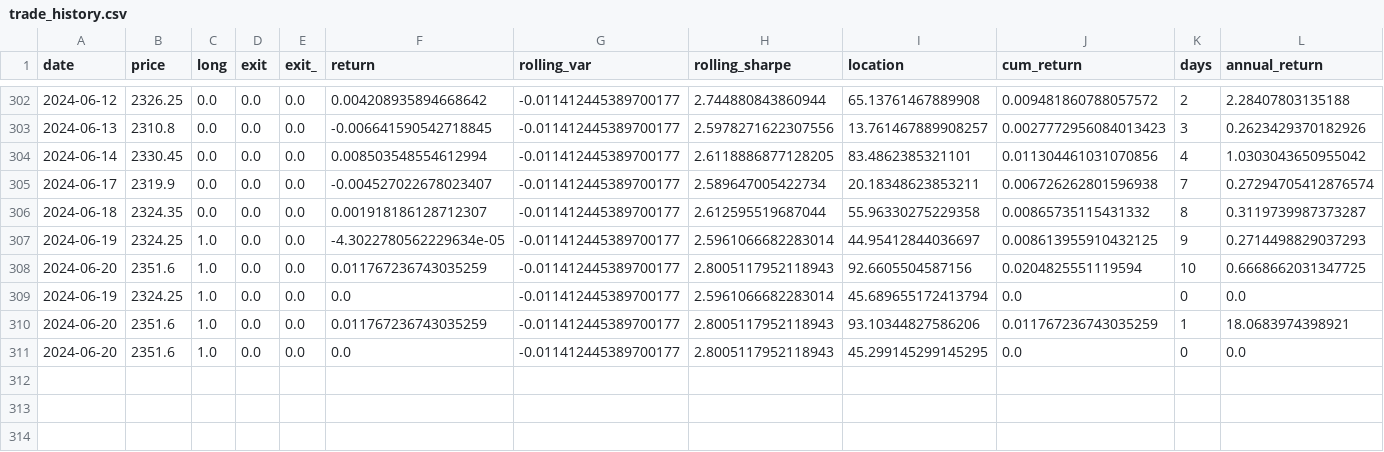
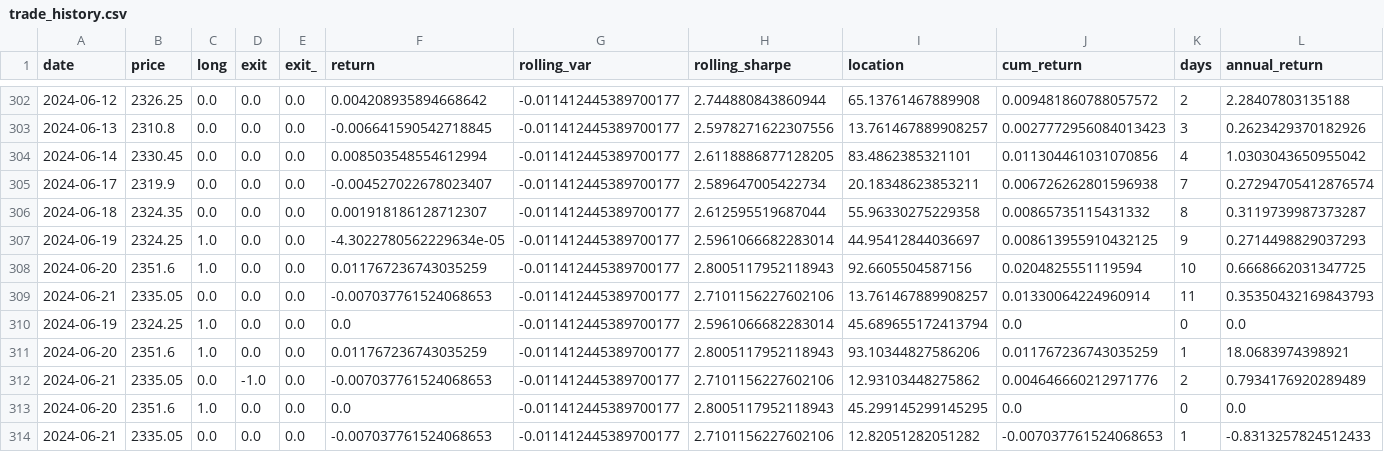
Before and after one commit to Jevillalbav/strategy, a CSV file: data/trade_history.csv, drawn as a sheet; only a part is shown, gaps mark what is left out; rows hold the shown columns only; the diff names each change by its address in the sheet, - before the commit and + after, or states it on an @@ line.

```diff
--- a/data/trade_history.csv
+++ b/data/trade_history.csv
+row 309: 2024-06-21 | 2335.05 | 0.0 | 0.0 | 0.0 | -0.007037761524068653 | -0.011412445389700177 | 2.7101156227602106 | 13.761467889908257 | 0.01330064224960914 | 11 | 0.35350432169843793
+row 312: 2024-06-21 | 2335.05 | 0.0 | -1.0 | 0.0 | -0.007037761524068653 | -0.011412445389700177 | 2.7101156227602106 | 12.93103448275862 | 0.004646660212971776 | 2 | 0.7934176920289489
+row 314: 2024-06-21 | 2335.05 | 0.0 | 0.0 | 0.0 | -0.007037761524068653 | -0.011412445389700177 | 2.7101156227602106 | 12.82051282051282 | -0.007037761524068653 | 1 | -0.8313257824512433
```
Also changed, not shown: data/Bear_Now_percent.csv, data/Bull_Now_percent.csv, 13 other files.
